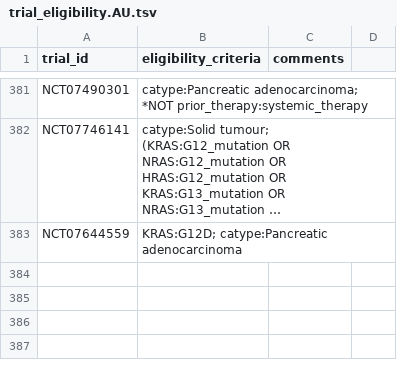
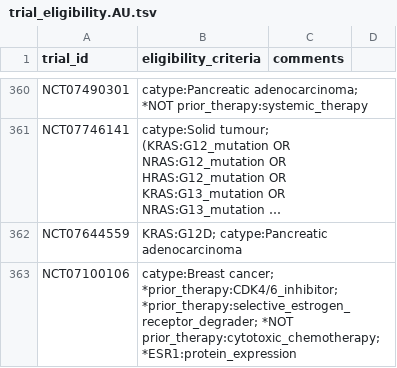
Before and after one commit to fpylin/POTTR, a TSV file: data/trial_eligibility.AU.tsv, drawn as a sheet; only a part is shown, gaps mark what is left out; long unchanged cells end in …; the diff covers the shown part only; the diff names each change by its address in the sheet, - before the commit and + after, or states it on an @@ line.

```diff
--- a/data/trial_eligibility.AU.tsv
+++ b/data/trial_eligibility.AU.tsv
+row 363: NCT07100106 | catype:Breast cancer; *prior_therapy:CDK4/6_inhibitor; *prior_therapy:selective_estrogen_receptor_degrader; *NOT prior_therapy:cytotoxic_chemotherapy; *ESR1:protein_expression
```
Also changed, not shown: 21 removed rows elsewhere in this file, 2 other files.
